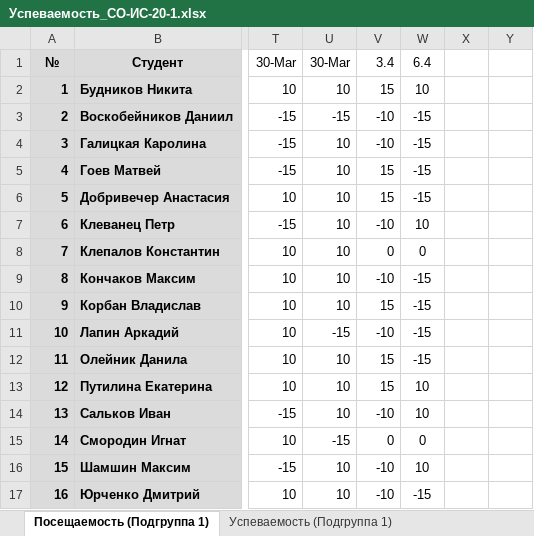
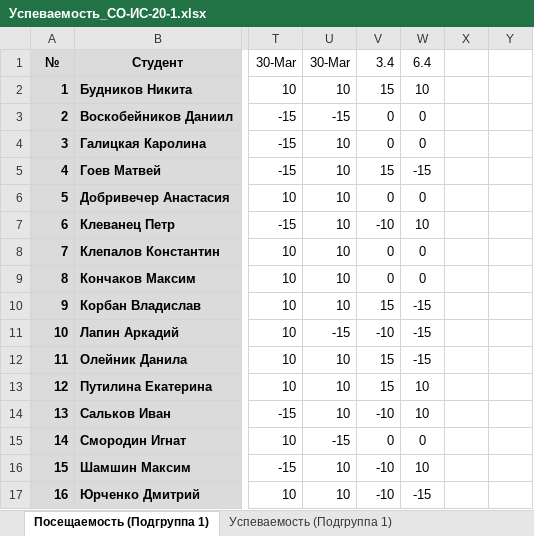
Before and after one commit to TheBandik/IT-and-IS-development-platforms, an Excel workbook: Успеваемость_СО-ИС-20-1.xlsx, sheet Посещаемость (Подгруппа 1), drawn as a sheet; only a part is shown, gaps mark what is left out; values as stored, in another font and other column widths than the file's, no borders; conditional formats not drawn; the diff names each change by its address in the sheet, - before the commit and + after, or states it on an @@ line.

```diff
--- a/Успеваемость_СО-ИС-20-1.xlsx (sheet Посещаемость (Подгруппа 1))
+++ b/Успеваемость_СО-ИС-20-1.xlsx (sheet Посещаемость (Подгруппа 1))
-V3:V4 (3.4): -10
+V3:V4 (3.4): 0
-W3:W4 (6.4): -15
+W3:W4 (6.4): 0
-V6 (3.4): 15
+V6 (3.4): 0
-W6 (6.4): -15
+W6 (6.4): 0
-V9 (3.4): -10
+V9 (3.4): 0
-W9 (6.4): -15
+W9 (6.4): 0
```
Also changed, not shown: sheet Успеваемость (Подгруппа 2), sheet Успеваемость (Подгруппа 1).
